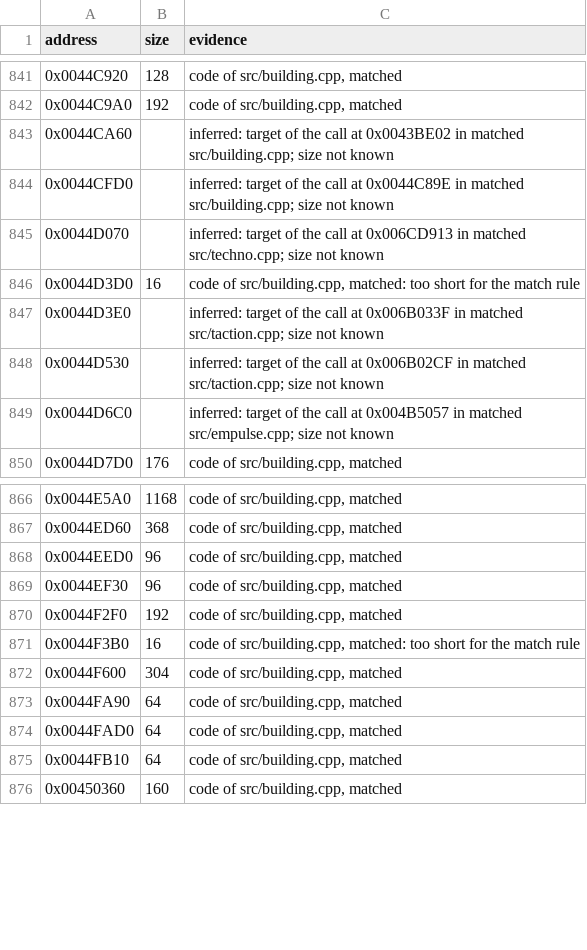
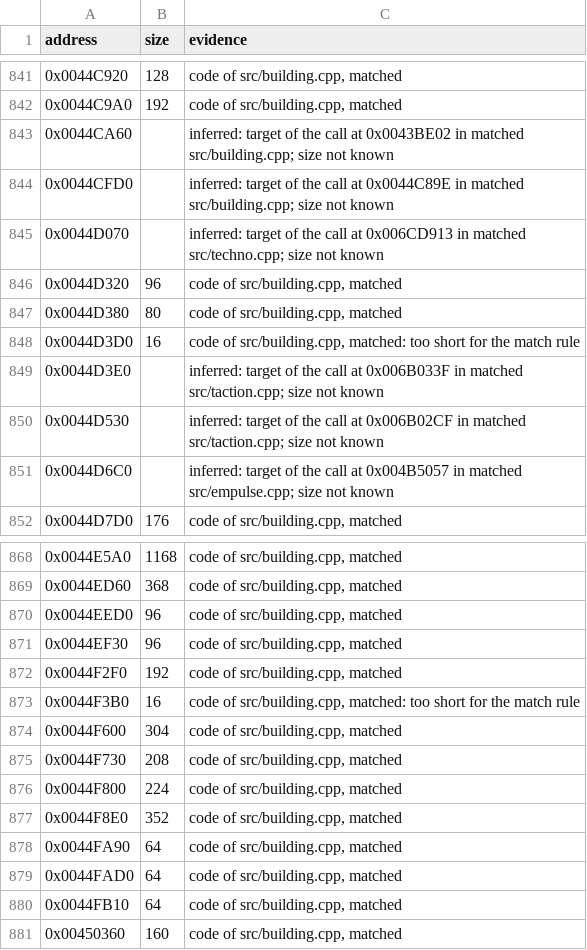
Before and after one commit to meastes/RedAlert2, a CSV file: config/ra2-1.006/functions.csv, drawn as a sheet; only a part is shown, gaps mark what is left out; the diff names each change by its address in the sheet, - before the commit and + after, or states it on an @@ line.

Commit message:
Match 5 more building.cpp functions

```diff
--- a/config/ra2-1.006/functions.csv
+++ b/config/ra2-1.006/functions.csv
+row 846: 0x0044D320 | 96 | code of src/building.cpp, matched
+row 847: 0x0044D380 | 80 | code of src/building.cpp, matched
+row 875: 0x0044F730 | 208 | code of src/building.cpp, matched
+row 876: 0x0044F800 | 224 | code of src/building.cpp, matched
+row 877: 0x0044F8E0 | 352 | code of src/building.cpp, matched
```
Also changed, not shown: config/ra2-1.006/modules.csv, 1 other file.
